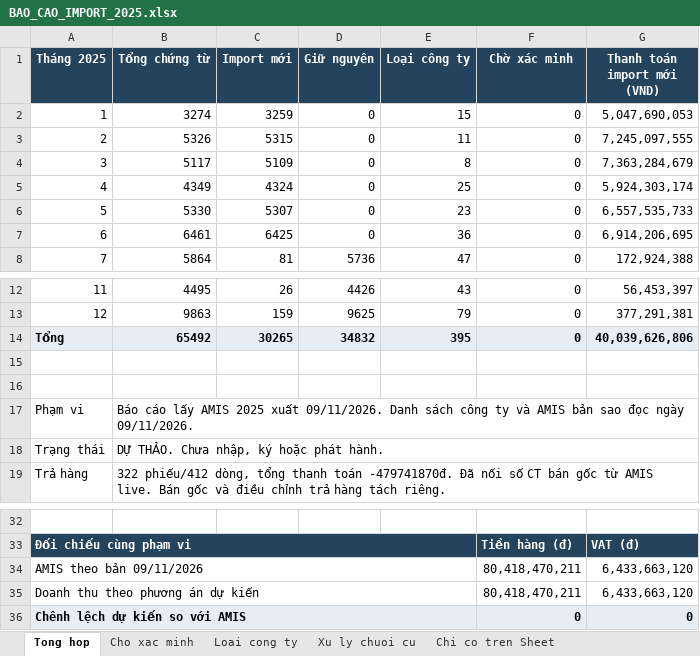
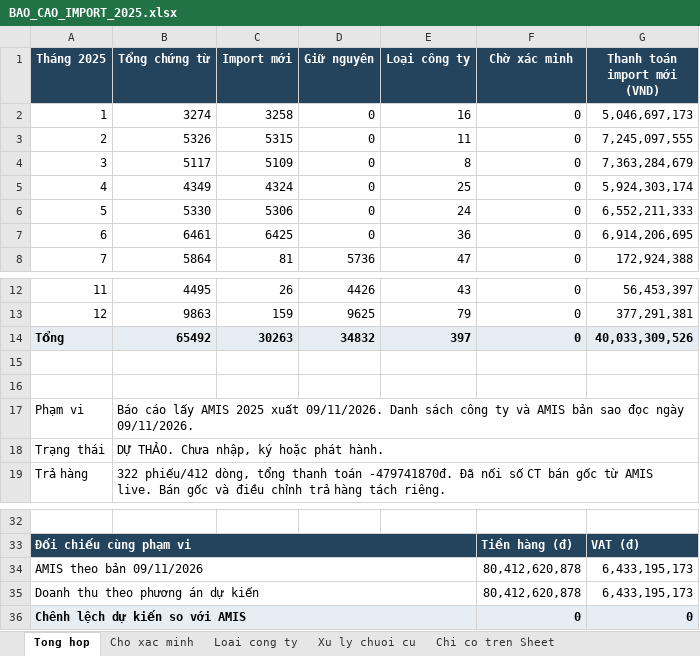
Before and after one commit to vansang2409/UVG, an Excel workbook: outputs/import-2025-20261109/deliverables/BAO_CAO_IMPORT_2025.xlsx, sheet Tong hop, drawn as a sheet; only a part is shown, gaps mark what is left out; values as stored, in another font and other column widths than the file's, no borders; table styles not drawn; the diff names each change by its address in the sheet, - before the commit and + after, or states it on an @@ line.

Commit message:
Update 2025 invoice import drafts and handoff

```diff
--- a/outputs/import-2025-20261109/deliverables/BAO_CAO_IMPORT_2025.xlsx (sheet Tong hop)
+++ b/outputs/import-2025-20261109/deliverables/BAO_CAO_IMPORT_2025.xlsx (sheet Tong hop)
-C2 (Import mới): 3259
+C2 (Import mới): 3258
-E2 (Loại công ty): 15
+E2 (Loại công ty): 16
-G2 (Thanh toán import mới (VND)): 5,047,690,053
+G2 (Thanh toán import mới (VND)): 5,046,697,173
-C6 (Import mới): 5307
+C6 (Import mới): 5306
-E6 (Loại công ty): 23
+E6 (Loại công ty): 24
-G6 (Thanh toán import mới (VND)): 6,557,535,733
+G6 (Thanh toán import mới (VND)): 6,552,211,333
-C14 (Import mới): 30265
+C14 (Import mới): 30263
-E14 (Loại công ty): 395
+E14 (Loại công ty): 397
-G14 (Thanh toán import mới (VND)): 40,039,626,806
+G14 (Thanh toán import mới (VND)): 40,033,309,526
-F34:F35 (Chờ xác minh): 80,418,470,211
+F34:F35 (Chờ xác minh): 80,412,620,878
-G34:G35 (Thanh toán import mới (VND)): 6,433,663,120
+G34:G35 (Thanh toán import mới (VND)): 6,433,195,173
```
Also changed, not shown: sheet Lien ket BTL, sheet Tra lai cho so HD, sheet Loai cong ty, sheet Xu ly chuoi cu, outputs/import-2025-20261109/IMPORT_DIEU_CHINH_BGG00001_CHO_SO_HD.xlsx, outputs/import-2025-20261109/deliverables/IMPORT_DIEU_CHINH_BTL_2025_CHO_SO_HD.xlsx, 13 other files.
